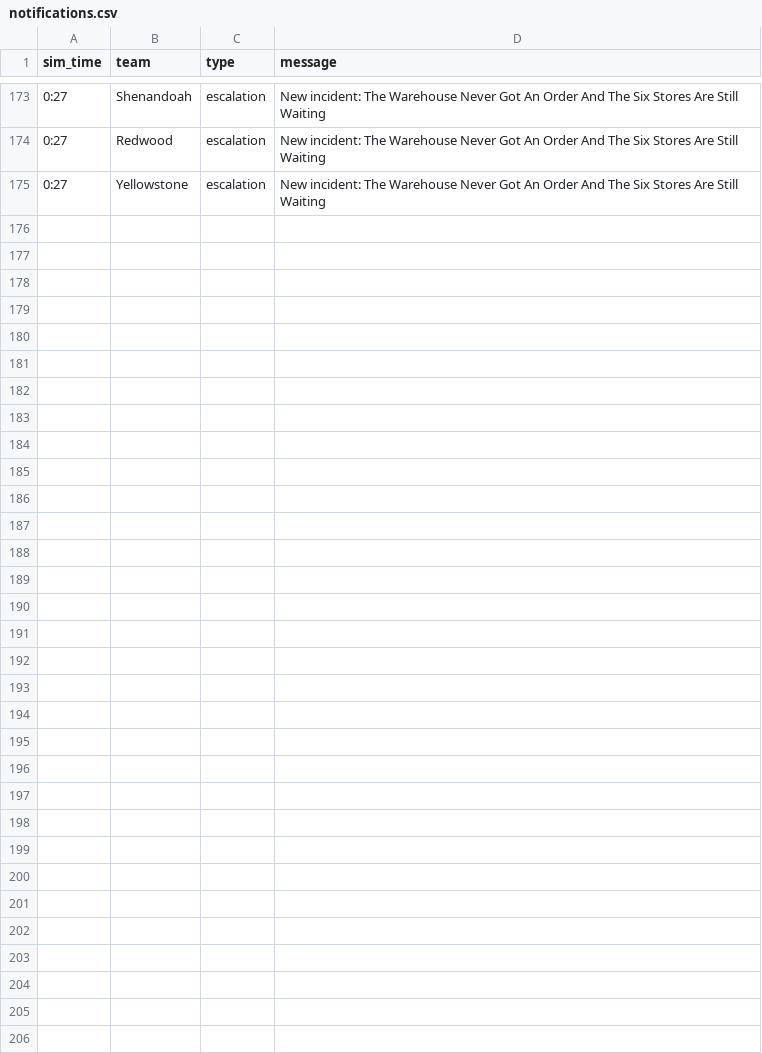
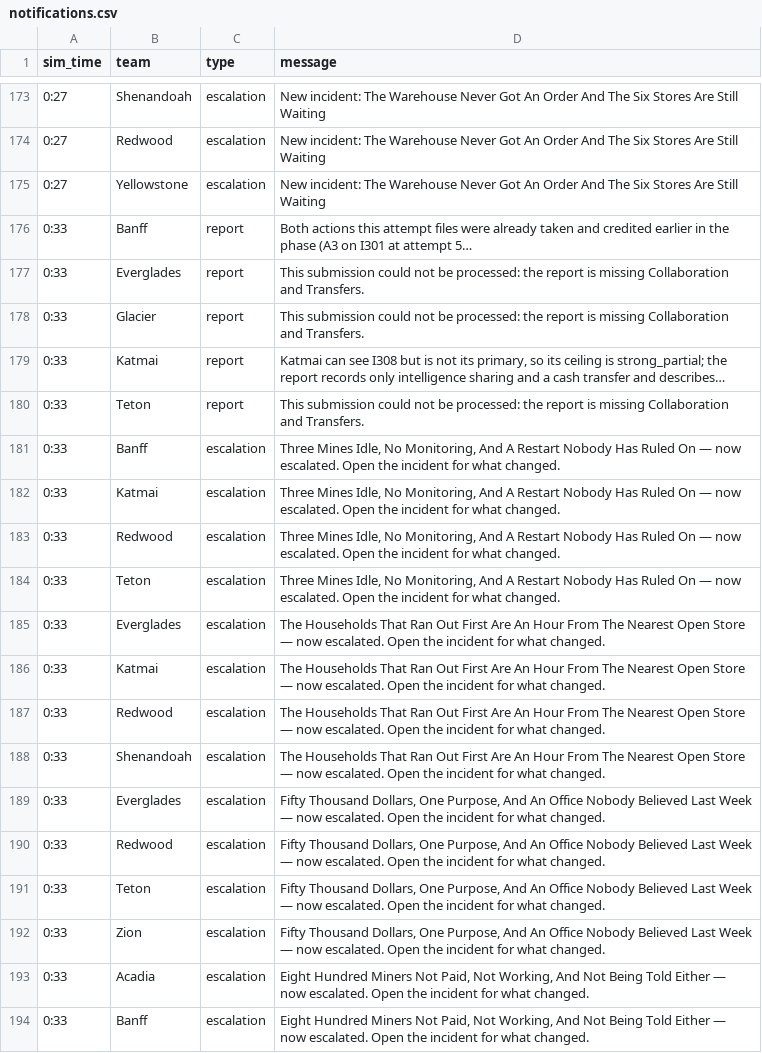
Before and after one commit to future-of-security/simulation-data, a CSV file: virginia-cascading-crisis/phase_3/notifications.csv, drawn as a sheet; only a part is shown, gaps mark what is left out; the diff covers the shown part only.

Commit message:
phase 3 tick 20260924-130751: 5 submission(s); script opens I314

```diff
--- a/virginia-cascading-crisis/phase_3/notifications.csv
+++ b/virginia-cascading-crisis/phase_3/notifications.csv
@@ -175 +175,20 @@ sim_time,team,type,message
 0:27,Yellowstone,escalation,New incident: The Warehouse Never Got An Order And The Six Stores Are Still Waiting
+0:33,Banff,report,Both actions this attempt files were already taken and credited earlier in the phase (A3 on I301 at attempt 5…
+0:33,Everglades,report,This submission could not be processed: the report is missing Collaboration and Transfers.
+0:33,Glacier,report,This submission could not be processed: the report is missing Collaboration and Transfers.
+0:33,Katmai,report,"Katmai can see I308 but is not its primary, so its ceiling is strong_partial; the report records only intelligence sharing and a cash transfer and describes…"
+0:33,Teton,report,This submission could not be processed: the report is missing Collaboration and Transfers.
+0:33,Banff,escalation,"Three Mines Idle, No Monitoring, And A Restart Nobody Has Ruled On — now escalated. Open the incident for what changed."
+0:33,Katmai,escalation,"Three Mines Idle, No Monitoring, And A Restart Nobody Has Ruled On — now escalated. Open the incident for what changed."
+0:33,Redwood,escalation,"Three Mines Idle, No Monitoring, And A Restart Nobody Has Ruled On — now escalated. Open the incident for what changed."
+0:33,Teton,escalation,"Three Mines Idle, No Monitoring, And A Restart Nobody Has Ruled On — now escalated. Open the incident for what changed."
+0:33,Everglades,escalation,The Households That Ran Out First Are An Hour From The Nearest Open Store — now escalated. Open the incident for what changed.
+0:33,Katmai,escalation,The Households That Ran Out First Are An Hour From The Nearest Open Store — now escalated. Open the incident for what changed.
+0:33,Redwood,escalation,The Households That Ran Out First Are An Hour From The Nearest Open Store — now escalated. Open the incident for what changed.
+0:33,Shenandoah,escalation,The Households That Ran Out First Are An Hour From The Nearest Open Store — now escalated. Open the incident for what changed.
+0:33,Everglades,escalation,"Fifty Thousand Dollars, One Purpose, And An Office Nobody Believed Last Week — now escalated. Open the incident for what changed."
+0:33,Redwood,escalation,"Fifty Thousand Dollars, One Purpose, And An Office Nobody Believed Last Week — now escalated. Open the incident for what changed."
+0:33,Teton,escalation,"Fifty Thousand Dollars, One Purpose, And An Office Nobody Believed Last Week — now escalated. Open the incident for what changed."
+0:33,Zion,escalation,"Fifty Thousand Dollars, One Purpose, And An Office Nobody Believed Last Week — now escalated. Open the incident for what changed."
+0:33,Acadia,escalation,"Eight Hundred Miners Not Paid, Not Working, And Not Being Told Either — now escalated. Open the incident for what changed."
+0:33,Banff,escalation,"Eight Hundred Miners Not Paid, Not Working, And Not Being Told Either — now escalated. Open the incident for what changed."
```
Also changed, not shown: 11 added rows elsewhere in this file, 3 other files.
